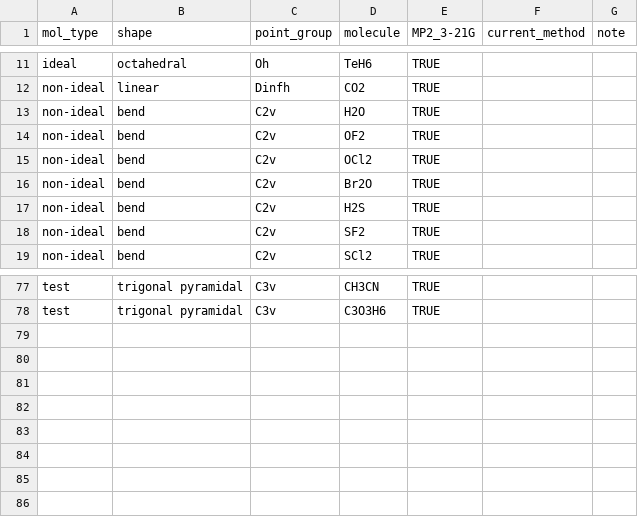
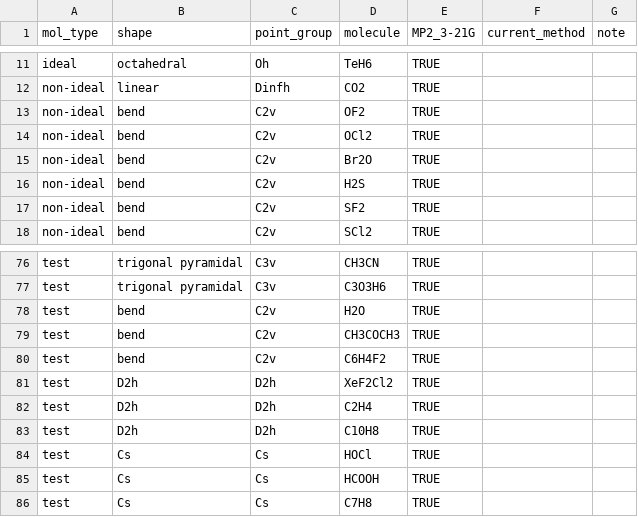
Before and after one commit to Chitiphat-Auvichien/scoring-functions, a CSV file: data/mol_list_method.csv, drawn as a sheet; only a part is shown, gaps mark what is left out.

Commit message:
Expand the test-category transferability roster to 18 molecules
H2O moves from non-ideal to test (rerun at mp2/3-21g* instead of
mp2/3-21g, matching the new batch's .com conventions) and 8 new
molecules are added: CH3COCH3, C6H4F2, XeF2Cl2, C2H4, C10H8, HOCl,
HCOOH, C7H8. Their .log/.gjf/.fchk inputs land under data/logs,
data/gjf, data/fchk; mol_list_method.csv gains the new rows.

```diff
--- a/data/mol_list_method.csv
+++ b/data/mol_list_method.csv
@@ -12,3 +12,2 @@ ideal,octahedral,Oh,TeH6,TRUE,,
 non-ideal,linear,Dinfh,CO2,TRUE,,
-non-ideal,bend,C2v,H2O,TRUE,,
 non-ideal,bend,C2v,OF2,TRUE,,
@@ -78 +77,10 @@ test,trigonal pyramidal,C3v,CH3CN,TRUE,,
 test,trigonal pyramidal,C3v,C3O3H6,TRUE,,
+test,bend,C2v,H2O,TRUE,,
+test,bend,C2v,CH3COCH3,TRUE,,
+test,bend,C2v,C6H4F2,TRUE,,
+test,D2h,D2h,XeF2Cl2,TRUE,,
+test,D2h,D2h,C2H4,TRUE,,
+test,D2h,D2h,C10H8,TRUE,,
+test,Cs,Cs,HOCl,TRUE,,
+test,Cs,Cs,HCOOH,TRUE,,
+test,Cs,Cs,C7H8,TRUE,,
```
Also changed, not shown: 26 other files.
